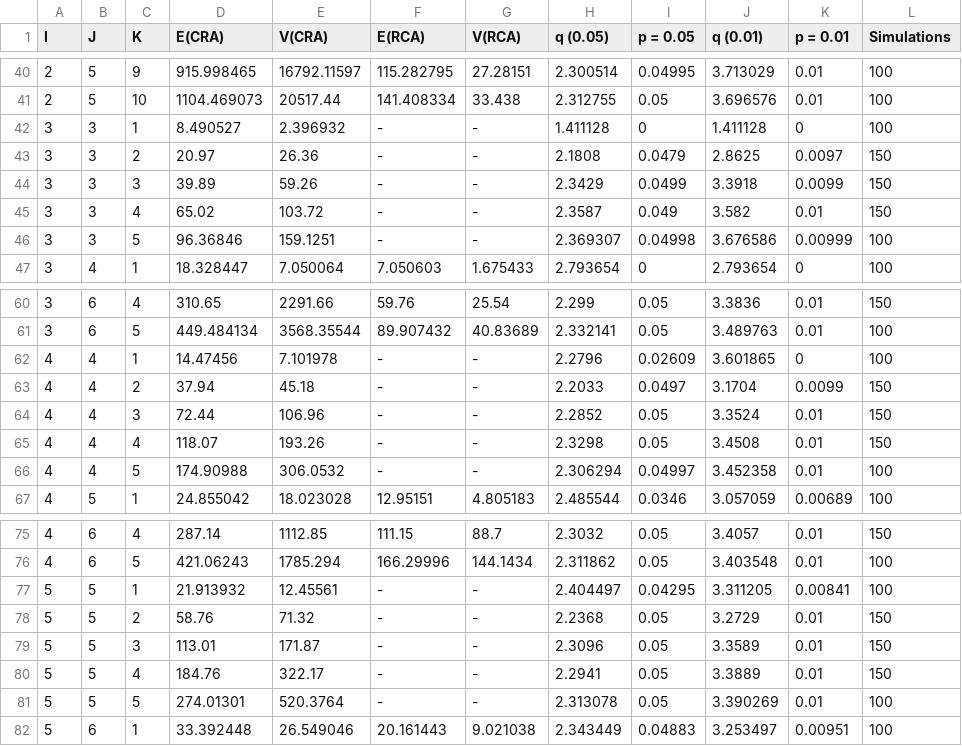
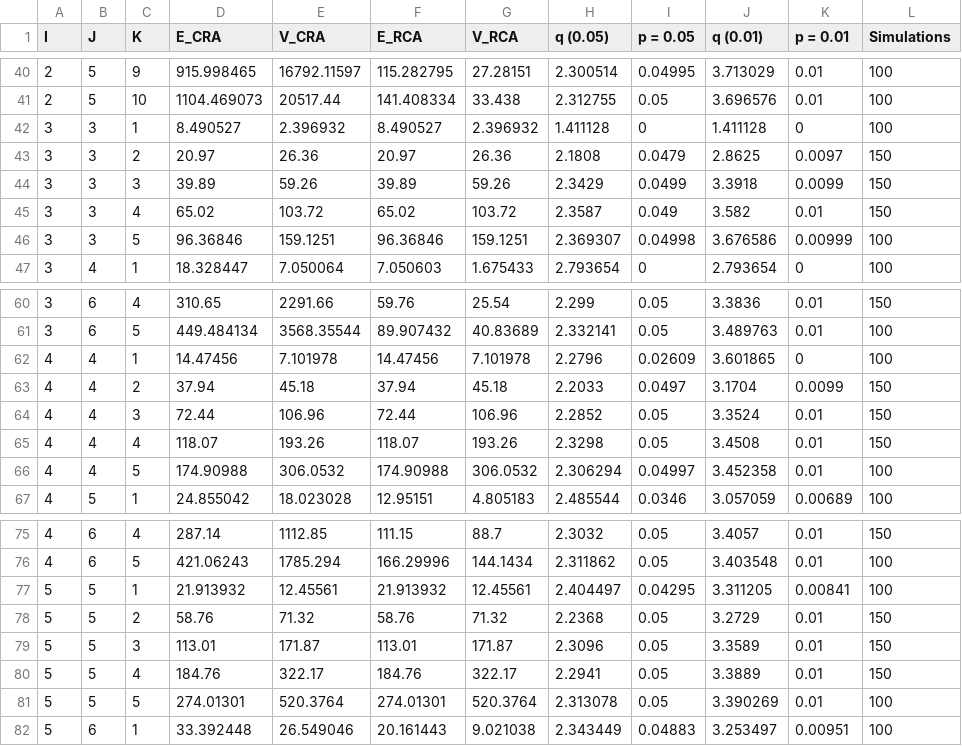
Before and after one commit to tranbaokhue/APCinteraction, a CSV file: data-raw/NullDistributionAPCSSA.csv, drawn as a sheet; only a part is shown, gaps mark what is left out; the diff covers the shown part only.

```diff
--- a/data-raw/NullDistributionAPCSSA.csv
+++ b/data-raw/NullDistributionAPCSSA.csv
@@ -1 +1 @@
-I,J,K,E(CRA),V(CRA),E(RCA),V(RCA),q (0.05),p = 0.05,q (0.01),p = 0.01,Simulations
+I,J,K,E_CRA,V_CRA,E_RCA,V_RCA,q (0.05),p = 0.05,q (0.01),p = 0.01,Simulations
@@ -41,7 +41,7 @@
 2,5,10,1104.469073,20517.44,141.408334,33.438,2.312755,0.05,3.696576,0.01,100
-3,3,1,8.490527,2.396932,-,-,1.411128,0,1.411128,0,100
-3,3,2,20.97,26.36,-,-,2.1808,0.0479,2.8625,0.0097,150
-3,3,3,39.89,59.26,-,-,2.3429,0.0499,3.3918,0.0099,150
-3,3,4,65.02,103.72,-,-,2.3587,0.049,3.582,0.01,150
-3,3,5,96.36846,159.1251,-,-,2.369307,0.04998,3.676586,0.00999,100
+3,3,1,8.490527,2.396932,8.490527,2.396932,1.411128,0,1.411128,0,100
+3,3,2,20.97,26.36,20.97,26.36,2.1808,0.0479,2.8625,0.0097,150
+3,3,3,39.89,59.26,39.89,59.26,2.3429,0.0499,3.3918,0.0099,150
+3,3,4,65.02,103.72,65.02,103.72,2.3587,0.049,3.582,0.01,150
+3,3,5,96.36846,159.1251,96.36846,159.1251,2.369307,0.04998,3.676586,0.00999,100
 3,4,1,18.328447,7.050064,7.050603,1.675433,2.793654,0,2.793654,0,100
@@ -61,7 +61,7 @@
 3,6,5,449.484134,3568.35544,89.907432,40.83689,2.332141,0.05,3.489763,0.01,100
-4,4,1,14.47456,7.101978,-,-,2.2796,0.02609,3.601865,0,100
-4,4,2,37.94,45.18,-,-,2.2033,0.0497,3.1704,0.0099,150
-4,4,3,72.44,106.96,-,-,2.2852,0.05,3.3524,0.01,150
-4,4,4,118.07,193.26,-,-,2.3298,0.05,3.4508,0.01,150
-4,4,5,174.90988,306.0532,-,-,2.306294,0.04997,3.452358,0.01,100
+4,4,1,14.47456,7.101978,14.47456,7.101978,2.2796,0.02609,3.601865,0,100
+4,4,2,37.94,45.18,37.94,45.18,2.2033,0.0497,3.1704,0.0099,150
+4,4,3,72.44,106.96,72.44,106.96,2.2852,0.05,3.3524,0.01,150
+4,4,4,118.07,193.26,118.07,193.26,2.3298,0.05,3.4508,0.01,150
+4,4,5,174.90988,306.0532,174.90988,306.0532,2.306294,0.04997,3.452358,0.01,100
 4,5,1,24.855042,18.023028,12.95151,4.805183,2.485544,0.0346,3.057059,0.00689,100
@@ -76,7 +76,7 @@
 4,6,5,421.06243,1785.294,166.29996,144.1434,2.311862,0.05,3.403548,0.01,100
-5,5,1,21.913932,12.45561,-,-,2.404497,0.04295,3.311205,0.00841,100
-5,5,2,58.76,71.32,-,-,2.2368,0.05,3.2729,0.01,150
-5,5,3,113.01,171.87,-,-,2.3096,0.05,3.3589,0.01,150
-5,5,4,184.76,322.17,-,-,2.2941,0.05,3.3889,0.01,150
-5,5,5,274.01301,520.3764,-,-,2.313078,0.05,3.390269,0.01,100
+5,5,1,21.913932,12.45561,21.913932,12.45561,2.404497,0.04295,3.311205,0.00841,100
+5,5,2,58.76,71.32,58.76,71.32,2.2368,0.05,3.2729,0.01,150
+5,5,3,113.01,171.87,113.01,171.87,2.3096,0.05,3.3589,0.01,150
+5,5,4,184.76,322.17,184.76,322.17,2.2941,0.05,3.3889,0.01,150
+5,5,5,274.01301,520.3764,274.01301,520.3764,2.313078,0.05,3.390269,0.01,100
 5,6,1,33.392448,26.549046,20.161443,9.021038,2.343449,0.04883,3.253497,0.00951,100
```
Also changed, not shown: 10 edited cells elsewhere in this file, data-raw/NullDistributionAPCSSM.csv, 3 other files.
